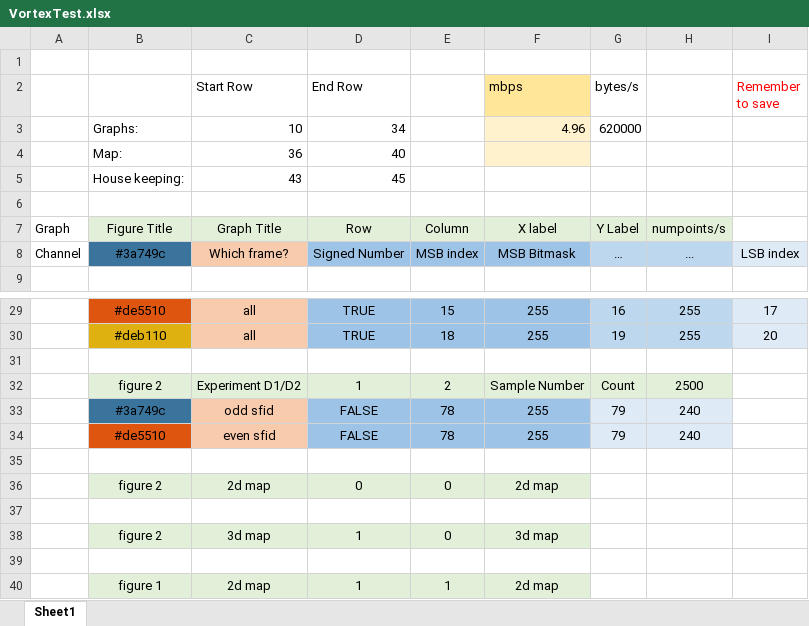
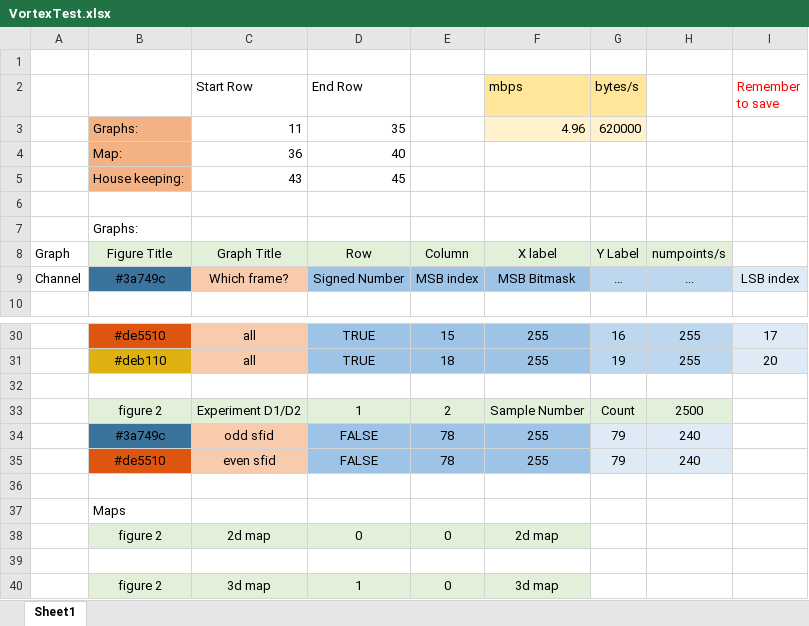
Before and after one commit to yashjain128/vortex_parser, an Excel workbook: lib/VortexTest.xlsx, sheet Sheet1, drawn as a sheet; only a part is shown, gaps mark what is left out; the shorter side is filled out with more unchanged rows; values as stored, in another font and other column widths than the file's, no borders; rows hold the shown columns only; the diff names each change by its address in the sheet, - before the commit and + after, or states it on an @@ line.

```diff
--- a/lib/VortexTest.xlsx (sheet Sheet1)
+++ b/lib/VortexTest.xlsx (sheet Sheet1)
-G2 fill: none
+G2 fill: #FFE699
-B3:B5 fill: none
+B3:B5 fill: #F4B183
-C3 (Start Row): 10
+C3 (Start Row): 11
-D3 (End Row): 34
+D3 (End Row): 35
-G3 fill: none
+G3 fill: #FFF2CC
-F4 fill: #FFF2CC
+F4 fill: none
+row 7:  | Graphs:
+row 37:  | Maps
```
Also changed, not shown: 3 other files.
